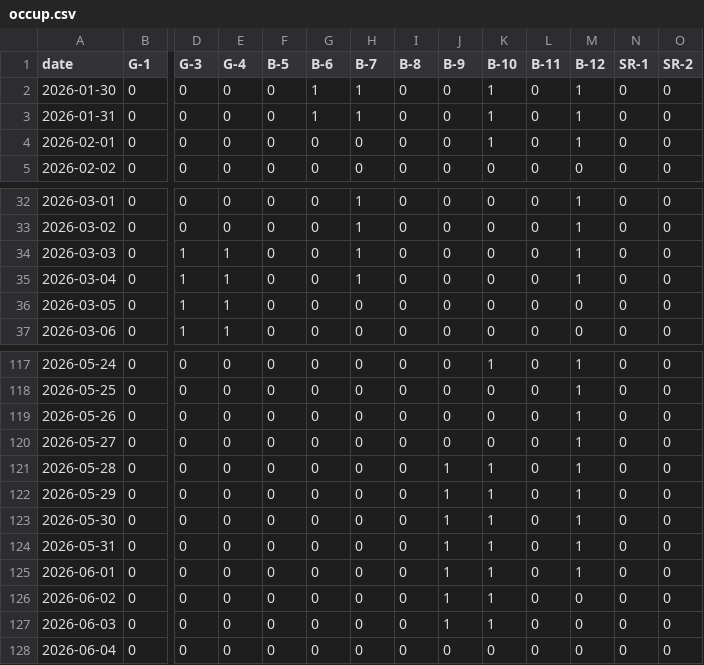
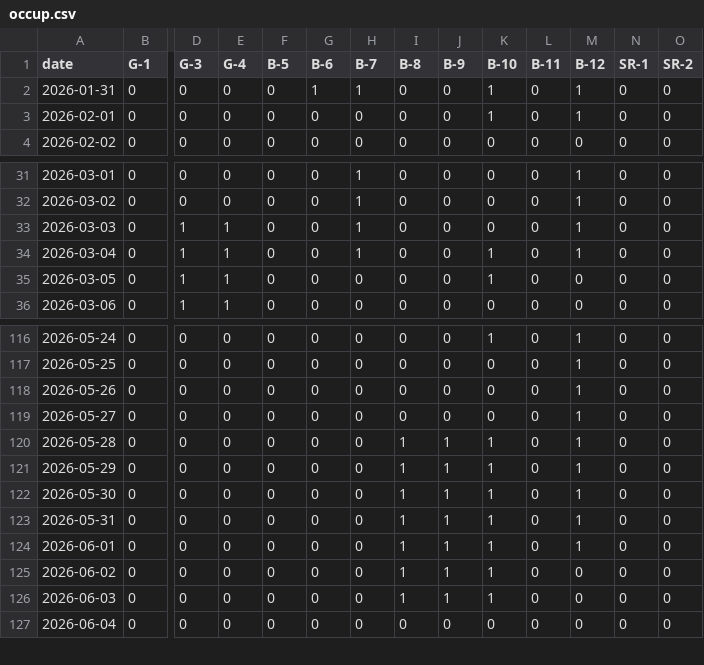
Before and after one commit to freePublicSharing/occup.csv, a CSV file: occup.csv, drawn as a sheet; only a part is shown, gaps mark what is left out; removed rows and columns are numbered as before the commit, all else as after; rows hold the shown columns only; the diff names each change by its address in the sheet, - before the commit and + after, or states it on an @@ line.

Commit message:
Update occup.csv

```diff
--- a/occup.csv
+++ b/occup.csv
-row 2: 2026-01-30 | 0 | 0 | 0 | 0 | 1 | 1 | 0 | 0 | 1 | 0 | 1 | 0 | 0
-K34:K35 (B-10): 0
+K34:K35 (B-10): 1
-I120:I126 (B-8): 0
+I120:I126 (B-8): 1
```
